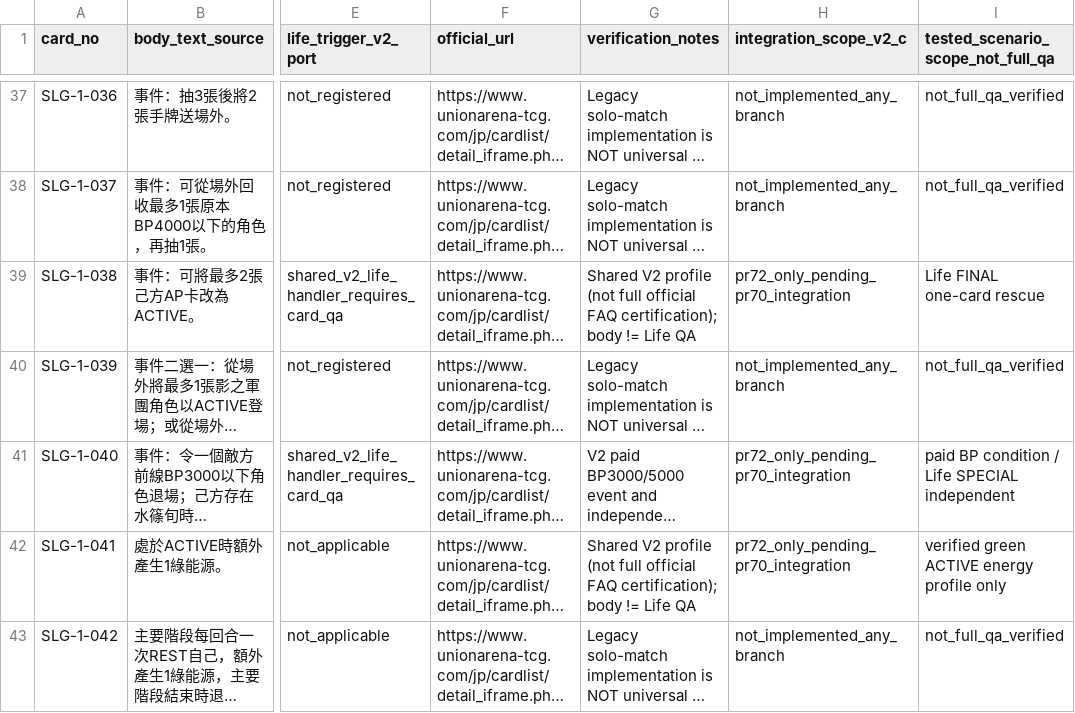
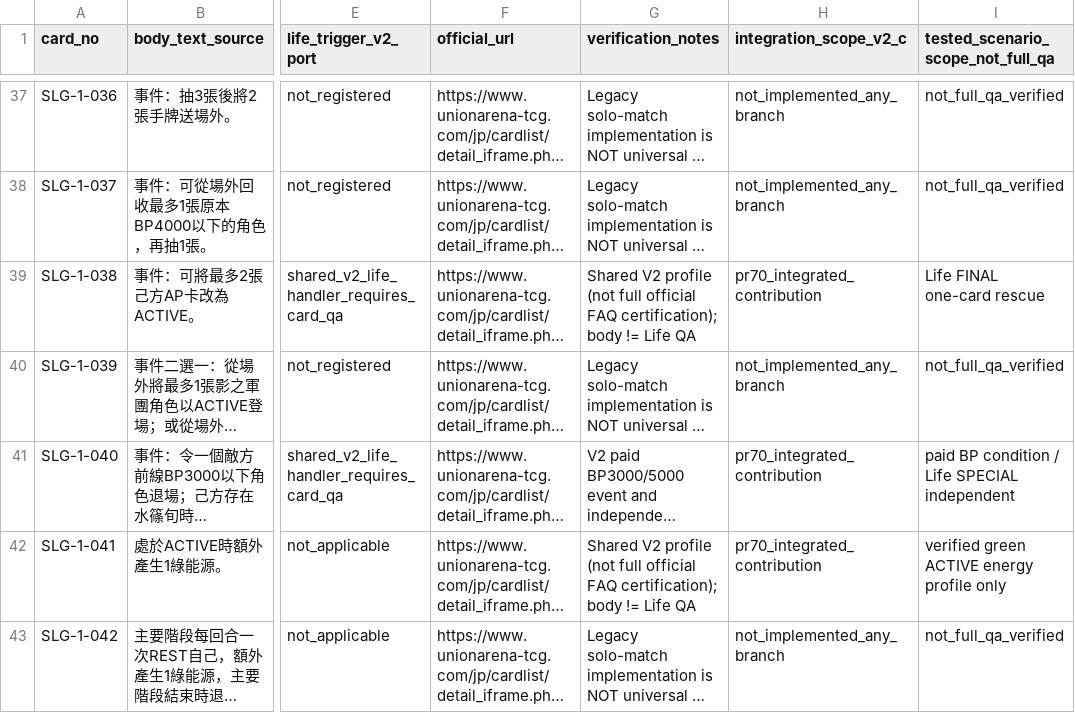
Before and after one commit to will00t-debug/Ua, a CSV file: audit/v2-c-slg-status.csv, drawn as a sheet; only a part is shown, gaps mark what is left out; long unchanged cells end in …; the diff covers the shown part only; the diff names each change by its address in the sheet, - before the commit and + after, or states it on an @@ line.

Commit message:
audit(v2-c): sync SLG PR70-integrated old contributions

```diff
--- a/audit/v2-c-slg-status.csv
+++ b/audit/v2-c-slg-status.csv
-H39 (integration_scope_v2_c): pr72_only_pending_pr70_integration
+H39 (integration_scope_v2_c): pr70_integrated_contribution
-H41:H42 (integration_scope_v2_c): pr72_only_pending_pr70_integration
+H41:H42 (integration_scope_v2_c): pr70_integrated_contribution
```
Also changed, not shown: 15 edited cells elsewhere in this file.
